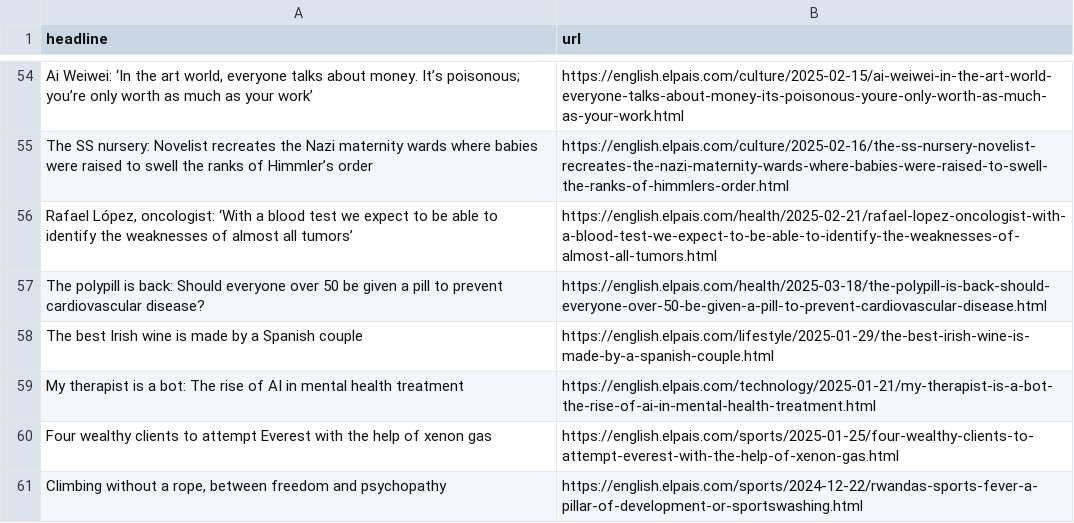
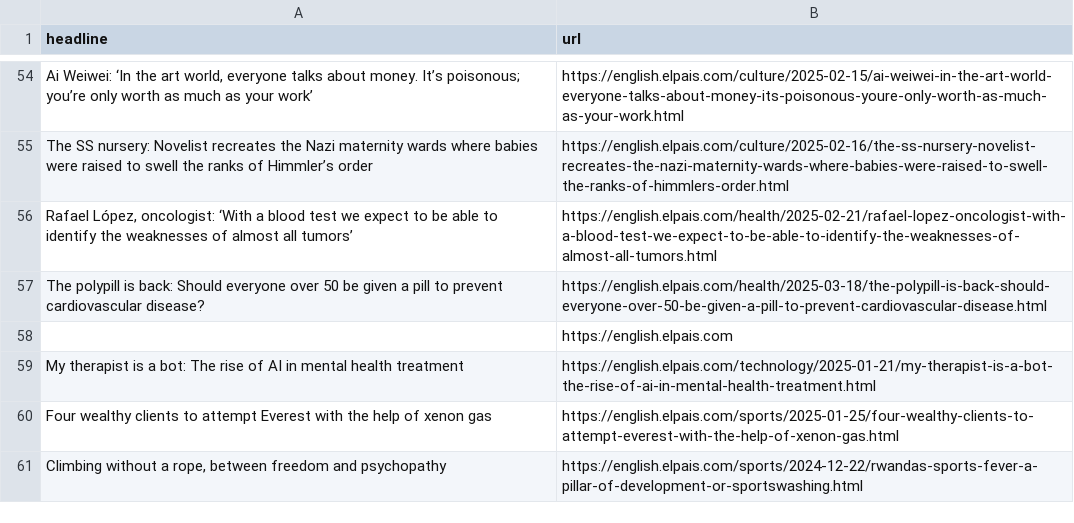
Before and after one commit to dafnikaravola/soma-s-autoscrapper, a CSV file: headlines.csv, drawn as a sheet; only a part is shown, gaps mark what is left out.

```diff
--- a/headlines.csv
+++ b/headlines.csv
@@ -57,3 +57,3 @@ The SS nursery: Novelist recreates the Nazi maternity wards where babies were ra
 The polypill is back: Should everyone over 50 be given a pill to prevent cardiovascular disease?,https://english.elpais.com/health/2025-03-18/the-polypill-is-back-should-everyone-over-50-be-given-a-pill-to-prevent-cardiovascular-disease.html
-The best Irish wine is made by a Spanish couple,https://english.elpais.com/lifestyle/2025-01-29/the-best-irish-wine-is-made-by-a-spanish-couple.html
+,https://english.elpais.com
 My therapist is a bot: The rise of AI in mental health treatment,https://english.elpais.com/technology/2025-01-21/my-therapist-is-a-bot-the-rise-of-ai-in-mental-health-treatment.html
```
